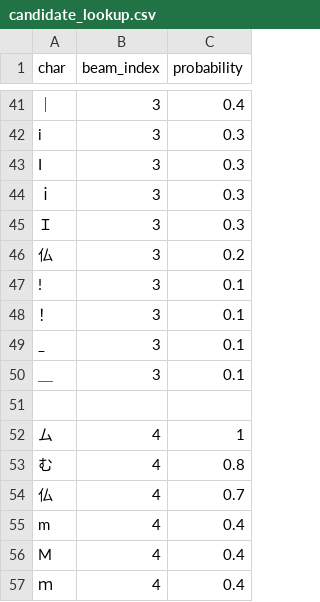
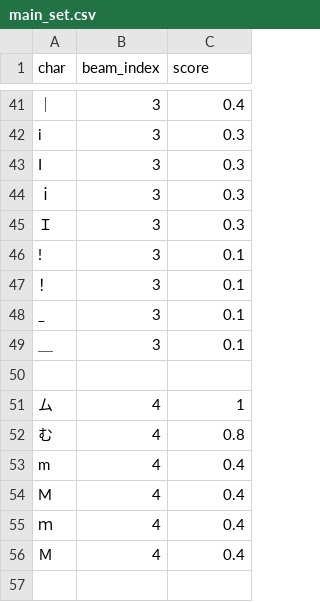
Before and after one commit to Sonny6155/ui-beam-finder, a CSV file: candidates/main_set.csv (was candidate_lookup.csv), drawn as a sheet; only a part is shown, gaps mark what is left out; the shorter side is filled out with more unchanged rows; the diff names each change by its address in the sheet, - before the commit and + after, or states it on an @@ line.

Commit message:
Mass refactoring and addition of candidate search prototype

```diff
--- a/candidate_lookup.csv
+++ b/candidates/main_set.csv
-C1: probability
+C1: score
-row 46: 仏 | 3 | 0.2
-row 54: 仏 | 4 | 0.7
```
Also changed, not shown: 10 other files.
